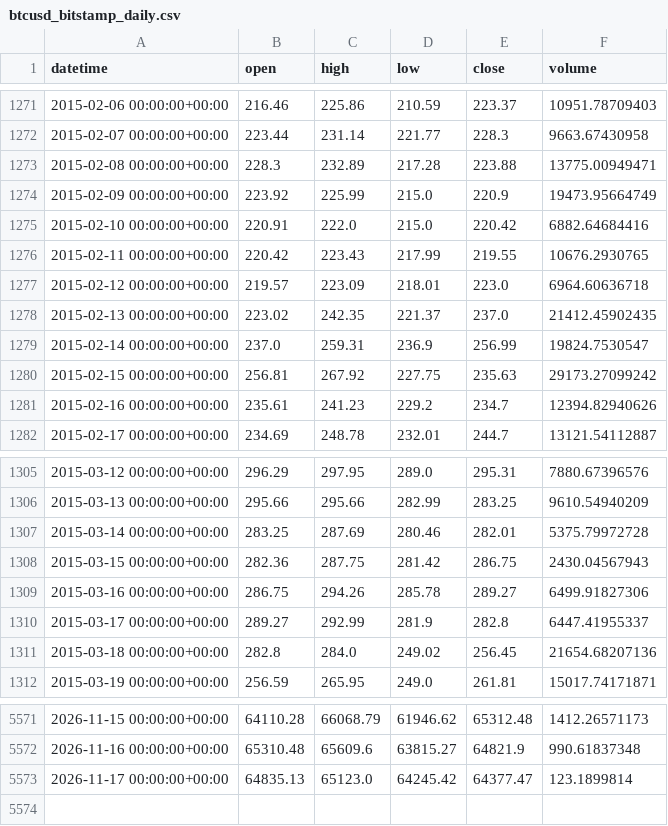
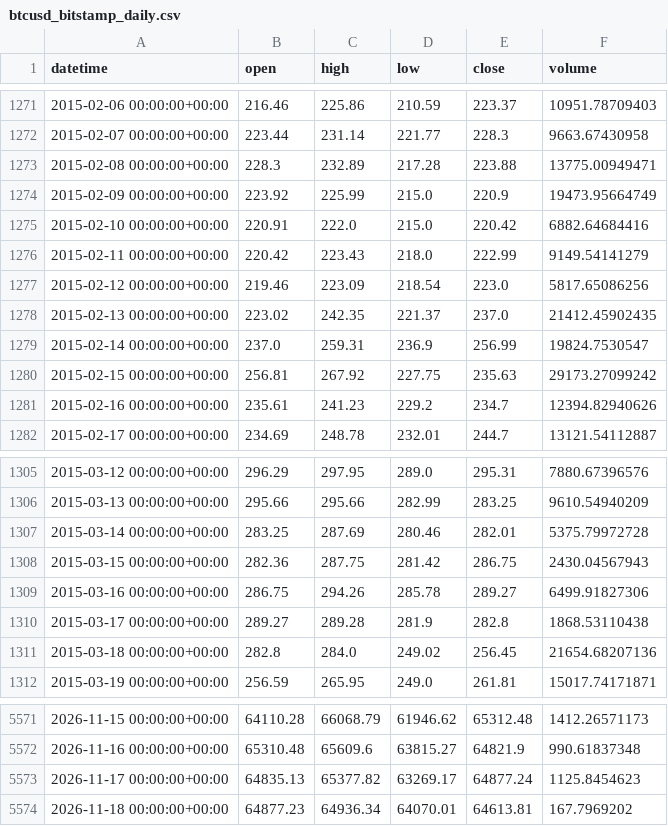
Before and after one commit to Polv89/bitstamp-btceur-minute-data, a CSV file: data/updates/btcusd_bitstamp_daily.csv, drawn as a sheet; only a part is shown, gaps mark what is left out.

```diff
--- a/data/updates/btcusd_bitstamp_daily.csv
+++ b/data/updates/btcusd_bitstamp_daily.csv
@@ -1275,4 +1275,4 @@ datetime,open,high,low,close,volume
 2015-02-10 00:00:00+00:00,220.91,222.0,215.0,220.42,6882.64684416
-2015-02-11 00:00:00+00:00,220.42,223.43,217.99,219.55,10676.2930765
-2015-02-12 00:00:00+00:00,219.57,223.09,218.01,223.0,6964.60636718
+2015-02-11 00:00:00+00:00,220.42,223.43,218.0,222.99,9149.54141279
+2015-02-12 00:00:00+00:00,219.46,223.09,218.54,223.0,5817.65086256
 2015-02-13 00:00:00+00:00,223.02,242.35,221.37,237.0,21412.45902435
@@ -1309,3 +1309,3 @@ datetime,open,high,low,close,volume
 2015-03-16 00:00:00+00:00,286.75,294.26,285.78,289.27,6499.91827306
-2015-03-17 00:00:00+00:00,289.27,292.99,281.9,282.8,6447.41955337
+2015-03-17 00:00:00+00:00,289.27,289.28,281.9,282.8,1868.53110438
 2015-03-18 00:00:00+00:00,282.8,284.0,249.02,256.45,21654.68207136
@@ -5572,2 +5572,3 @@ datetime,open,high,low,close,volume
 2026-11-16 00:00:00+00:00,65310.48,65609.6,63815.27,64821.9,990.61837348
-2026-11-17 00:00:00+00:00,64835.13,65123.0,64245.42,64377.47,123.1899814
+2026-11-17 00:00:00+00:00,64835.13,65377.82,63269.17,64877.24,1125.8454623
+2026-11-18 00:00:00+00:00,64877.23,64936.34,64070.01,64613.81,167.7969202
```
Also changed, not shown: data/updates/btceur_bitstamp_daily.csv.
